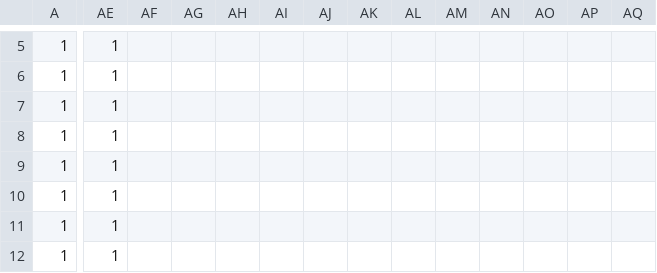
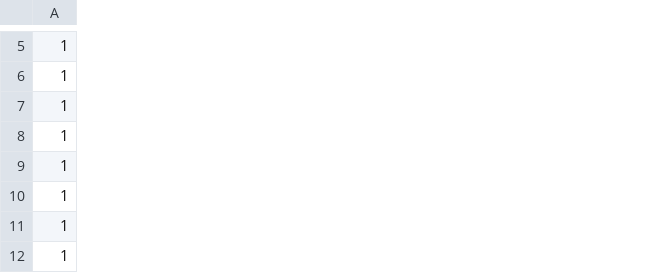
Before and after one commit to adenin1128/omaenihamuri, a CSV file: ひな形/project/data/stage02.csv, drawn as a sheet; only a part is shown, gaps mark what is left out; the diff covers the shown part only; the diff names each change by its address in the sheet, - before the commit and + after, or states it on an @@ line.

```diff
--- a/ひな形/project/data/stage02.csv
+++ b/ひな形/project/data/stage02.csv
-column AE, rows 5-12: all 1
-column AF, empty
-column AG, empty
-column AH, empty
-column AI, empty
-column AJ, empty
-column AK, empty
-column AL, empty
-column AM, empty
-column AN, empty
-column AO, empty
-column AP, empty
-column AQ, empty
```
Also changed, not shown: 17 removed columns and 23 edited cells elsewhere in this file, 2 other files.
